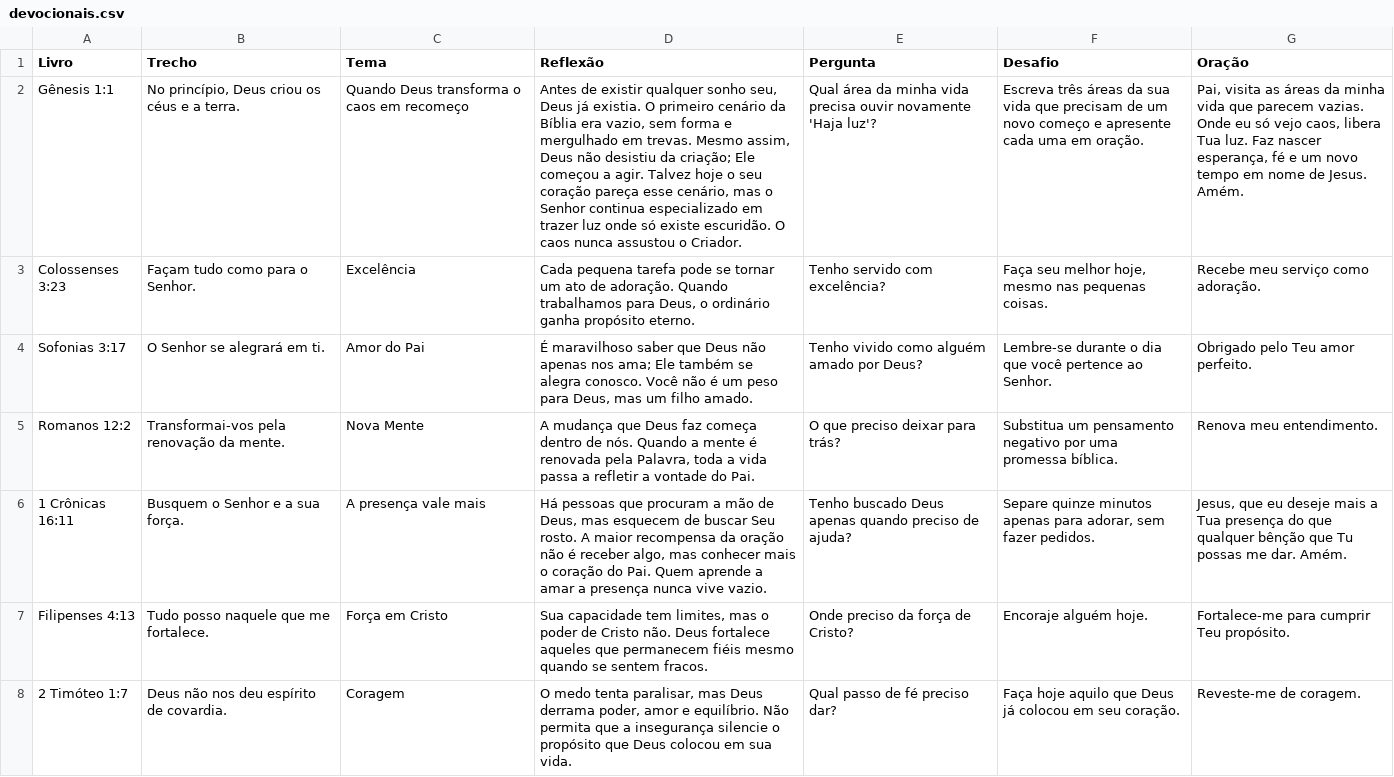
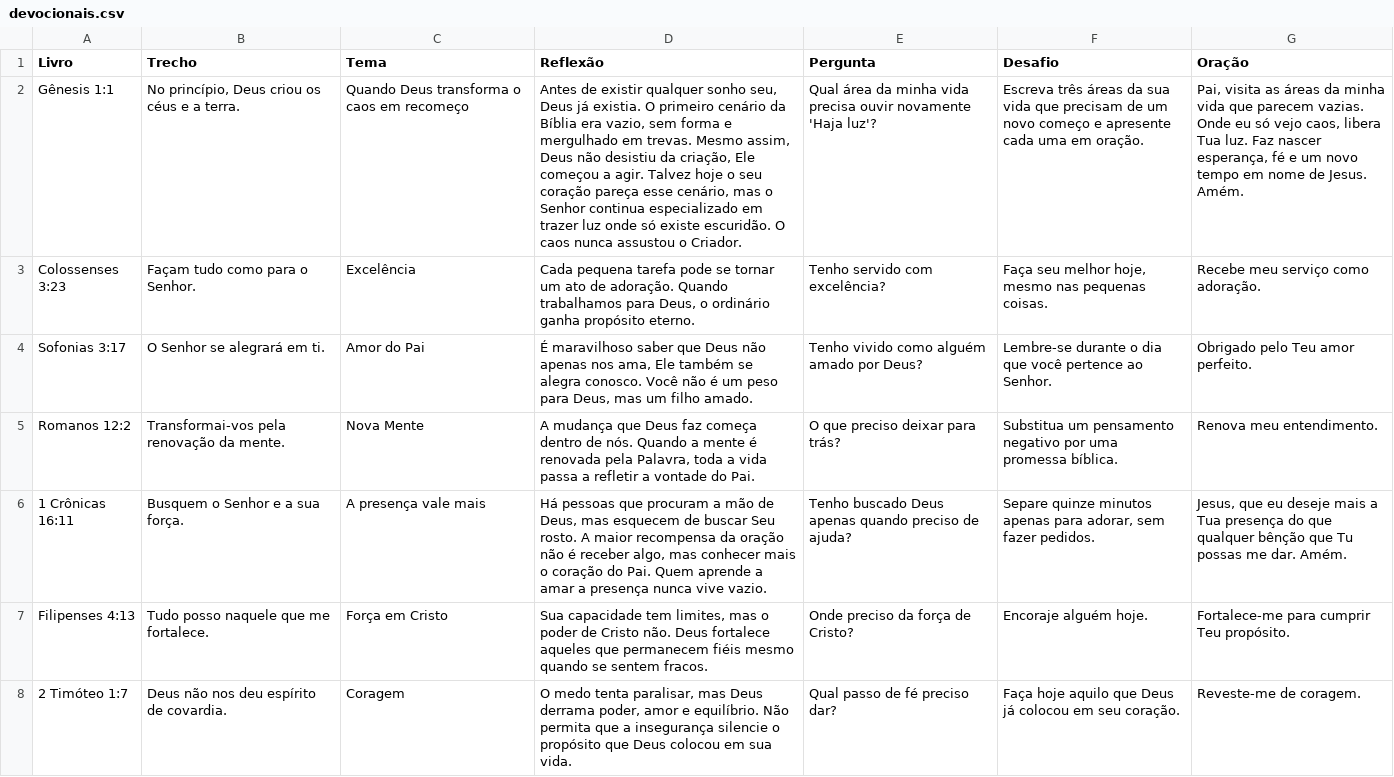
Before and after one commit to feliphfreitas-sketch/Fe-Be, a CSV file: devocionais.csv, drawn as a sheet; only a part is shown; the diff covers the shown part only; the diff names each change by its address in the sheet, - before the commit and + after, or states it on an @@ line.

Commit message:
Add files via upload

```diff
--- a/devocionais.csv
+++ b/devocionais.csv
-D2 (Reflexão): …desistiu da criação; Ele começou…
+D2 (Reflexão): …desistiu da criação, Ele começou…
-D4 (Reflexão): …apenas nos ama; Ele também…
+D4 (Reflexão): …apenas nos ama, Ele também…
```
Also changed, not shown: 10 edited cells elsewhere in this file.
